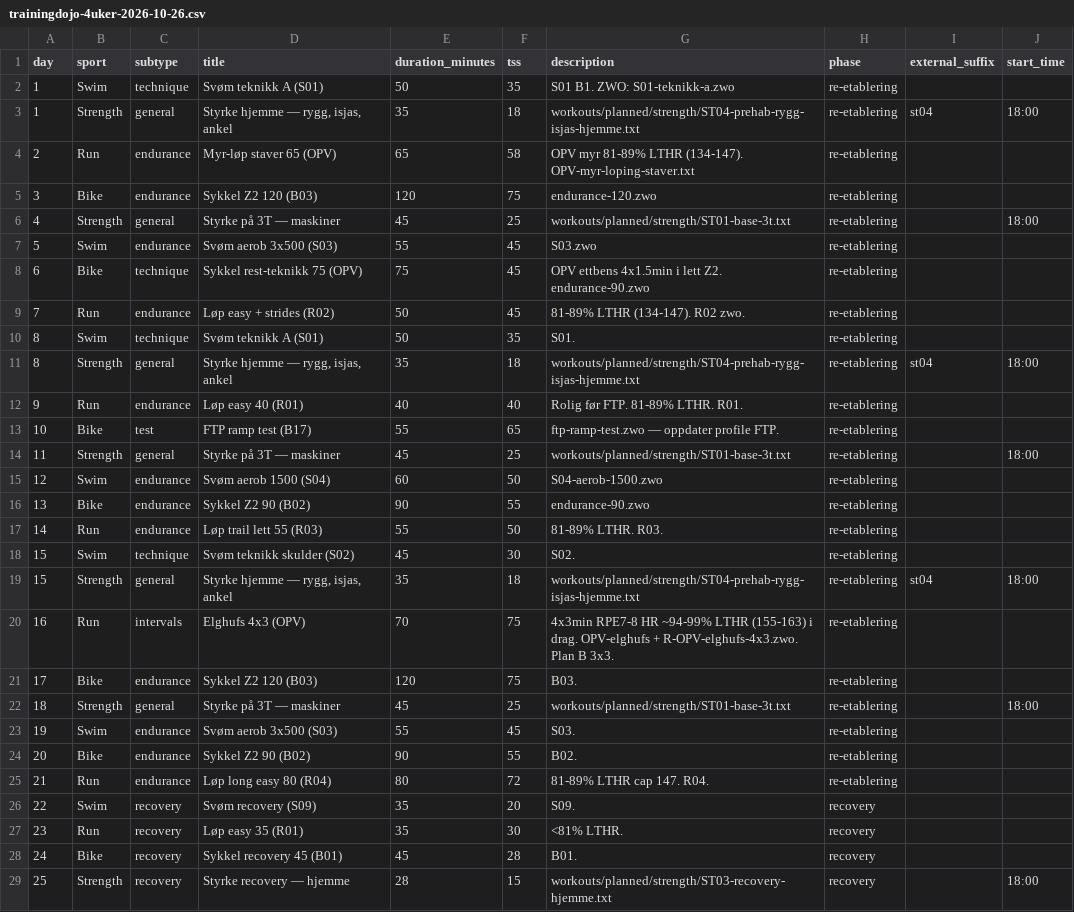
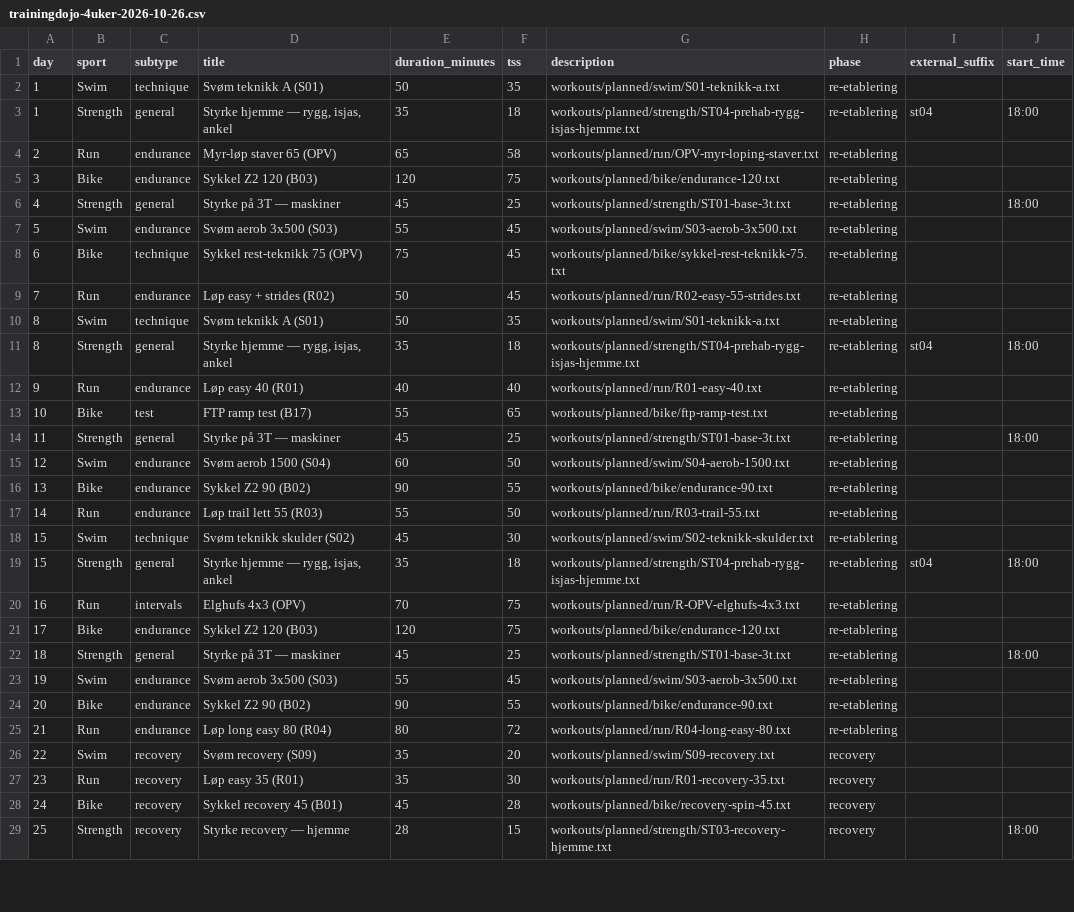
Before and after one commit to Wilste123/Lofoten_light, a CSV file: plans/csv/trainingdojo-4uker-2026-10-26.csv, drawn as a sheet; only a part is shown; the diff covers the shown part only.

```diff
--- a/plans/csv/trainingdojo-4uker-2026-10-26.csv
+++ b/plans/csv/trainingdojo-4uker-2026-10-26.csv
@@ -1,29 +1,29 @@
 day,sport,subtype,title,duration_minutes,tss,description,phase,external_suffix,start_time
-1,Swim,technique,Svøm teknikk A (S01),50,35,S01 B1. ZWO: S01-teknikk-a.zwo,re-etablering,,
+1,Swim,technique,Svøm teknikk A (S01),50,35,workouts/planned/swim/S01-teknikk-a.txt,re-etablering,,
 1,Strength,general,"Styrke hjemme — rygg, isjas, ankel",35,18,workouts/planned/strength/ST04-prehab-rygg-isjas-hjemme.txt,re-etablering,st04,18:00
-2,Run,endurance,Myr-løp staver 65 (OPV),65,58,OPV myr 81-89% LTHR (134-147). OPV-myr-loping-staver.txt,re-etablering,,
-3,Bike,endurance,Sykkel Z2 120 (B03),120,75,endurance-120.zwo,re-etablering,,
+2,Run,endurance,Myr-løp staver 65 (OPV),65,58,workouts/planned/run/OPV-myr-loping-staver.txt,re-etablering,,
+3,Bike,endurance,Sykkel Z2 120 (B03),120,75,workouts/planned/bike/endurance-120.txt,re-etablering,,
 4,Strength,general,Styrke på 3T — maskiner,45,25,workouts/planned/strength/ST01-base-3t.txt,re-etablering,,18:00
-5,Swim,endurance,Svøm aerob 3x500 (S03),55,45,S03.zwo,re-etablering,,
-6,Bike,technique,Sykkel rest-teknikk 75 (OPV),75,45,OPV ettbens 4x1.5min i lett Z2. endurance-90.zwo,re-etablering,,
-7,Run,endurance,Løp easy + strides (R02),50,45,81-89% LTHR (134-147). R02 zwo.,re-etablering,,
-8,Swim,technique,Svøm teknikk A (S01),50,35,S01.,re-etablering,,
+5,Swim,endurance,Svøm aerob 3x500 (S03),55,45,workouts/planned/swim/S03-aerob-3x500.txt,re-etablering,,
+6,Bike,technique,Sykkel rest-teknikk 75 (OPV),75,45,workouts/planned/bike/sykkel-rest-teknikk-75.txt,re-etablering,,
+7,Run,endurance,Løp easy + strides (R02),50,45,workouts/planned/run/R02-easy-55-strides.txt,re-etablering,,
+8,Swim,technique,Svøm teknikk A (S01),50,35,workouts/planned/swim/S01-teknikk-a.txt,re-etablering,,
 8,Strength,general,"Styrke hjemme — rygg, isjas, ankel",35,18,workouts/planned/strength/ST04-prehab-rygg-isjas-hjemme.txt,re-etablering,st04,18:00
-9,Run,endurance,Løp easy 40 (R01),40,40,Rolig før FTP. 81-89% LTHR. R01.,re-etablering,,
-10,Bike,test,FTP ramp test (B17),55,65,ftp-ramp-test.zwo — oppdater profile FTP.,re-etablering,,
+9,Run,endurance,Løp easy 40 (R01),40,40,workouts/planned/run/R01-easy-40.txt,re-etablering,,
+10,Bike,test,FTP ramp test (B17),55,65,workouts/planned/bike/ftp-ramp-test.txt,re-etablering,,
 11,Strength,general,Styrke på 3T — maskiner,45,25,workouts/planned/strength/ST01-base-3t.txt,re-etablering,,18:00
-12,Swim,endurance,Svøm aerob 1500 (S04),60,50,S04-aerob-1500.zwo,re-etablering,,
-13,Bike,endurance,Sykkel Z2 90 (B02),90,55,endurance-90.zwo,re-etablering,,
-14,Run,endurance,Løp trail lett 55 (R03),55,50,81-89% LTHR. R03.,re-etablering,,
-15,Swim,technique,Svøm teknikk skulder (S02),45,30,S02.,re-etablering,,
+12,Swim,endurance,Svøm aerob 1500 (S04),60,50,workouts/planned/swim/S04-aerob-1500.txt,re-etablering,,
+13,Bike,endurance,Sykkel Z2 90 (B02),90,55,workouts/planned/bike/endurance-90.txt,re-etablering,,
+14,Run,endurance,Løp trail lett 55 (R03),55,50,workouts/planned/run/R03-trail-55.txt,re-etablering,,
+15,Swim,technique,Svøm teknikk skulder (S02),45,30,workouts/planned/swim/S02-teknikk-skulder.txt,re-etablering,,
 15,Strength,general,"Styrke hjemme — rygg, isjas, ankel",35,18,workouts/planned/strength/ST04-prehab-rygg-isjas-hjemme.txt,re-etablering,st04,18:00
-16,Run,intervals,Elghufs 4x3 (OPV),70,75,4x3min RPE7-8 HR ~94-99% LTHR (155-163) i drag. OPV-elghufs + R-OPV-elghufs-4x3.zwo. Plan B 3x3.,re-etablering,,
-17,Bike,endurance,Sykkel Z2 120 (B03),120,75,B03.,re-etablering,,
+16,Run,intervals,Elghufs 4x3 (OPV),70,75,workouts/planned/run/R-OPV-elghufs-4x3.txt,re-etablering,,
+17,Bike,endurance,Sykkel Z2 120 (B03),120,75,workouts/planned/bike/endurance-120.txt,re-etablering,,
 18,Strength,general,Styrke på 3T — maskiner,45,25,workouts/planned/strength/ST01-base-3t.txt,re-etablering,,18:00
-19,Swim,endurance,Svøm aerob 3x500 (S03),55,45,S03.,re-etablering,,
-20,Bike,endurance,Sykkel Z2 90 (B02),90,55,B02.,re-etablering,,
-21,Run,endurance,Løp long easy 80 (R04),80,72,81-89% LTHR cap 147. R04.,re-etablering,,
-22,Swim,recovery,Svøm recovery (S09),35,20,S09.,recovery,,
-23,Run,recovery,Løp easy 35 (R01),35,30,<81% LTHR.,recovery,,
-24,Bike,recovery,Sykkel recovery 45 (B01),45,28,B01.,recovery,,
+19,Swim,endurance,Svøm aerob 3x500 (S03),55,45,workouts/planned/swim/S03-aerob-3x500.txt,re-etablering,,
+20,Bike,endurance,Sykkel Z2 90 (B02),90,55,workouts/planned/bike/endurance-90.txt,re-etablering,,
+21,Run,endurance,Løp long easy 80 (R04),80,72,workouts/planned/run/R04-long-easy-80.txt,re-etablering,,
+22,Swim,recovery,Svøm recovery (S09),35,20,workouts/planned/swim/S09-recovery.txt,recovery,,
+23,Run,recovery,Løp easy 35 (R01),35,30,workouts/planned/run/R01-recovery-35.txt,recovery,,
+24,Bike,recovery,Sykkel recovery 45 (B01),45,28,workouts/planned/bike/recovery-spin-45.txt,recovery,,
 25,Strength,recovery,Styrke recovery — hjemme,28,15,workouts/planned/strength/ST03-recovery-hjemme.txt,recovery,,18:00
```
Also changed, not shown: 3 edited cells elsewhere in this file, plans/csv/trainingdojo-4uker-2026-09-28.csv, 24 other files.
